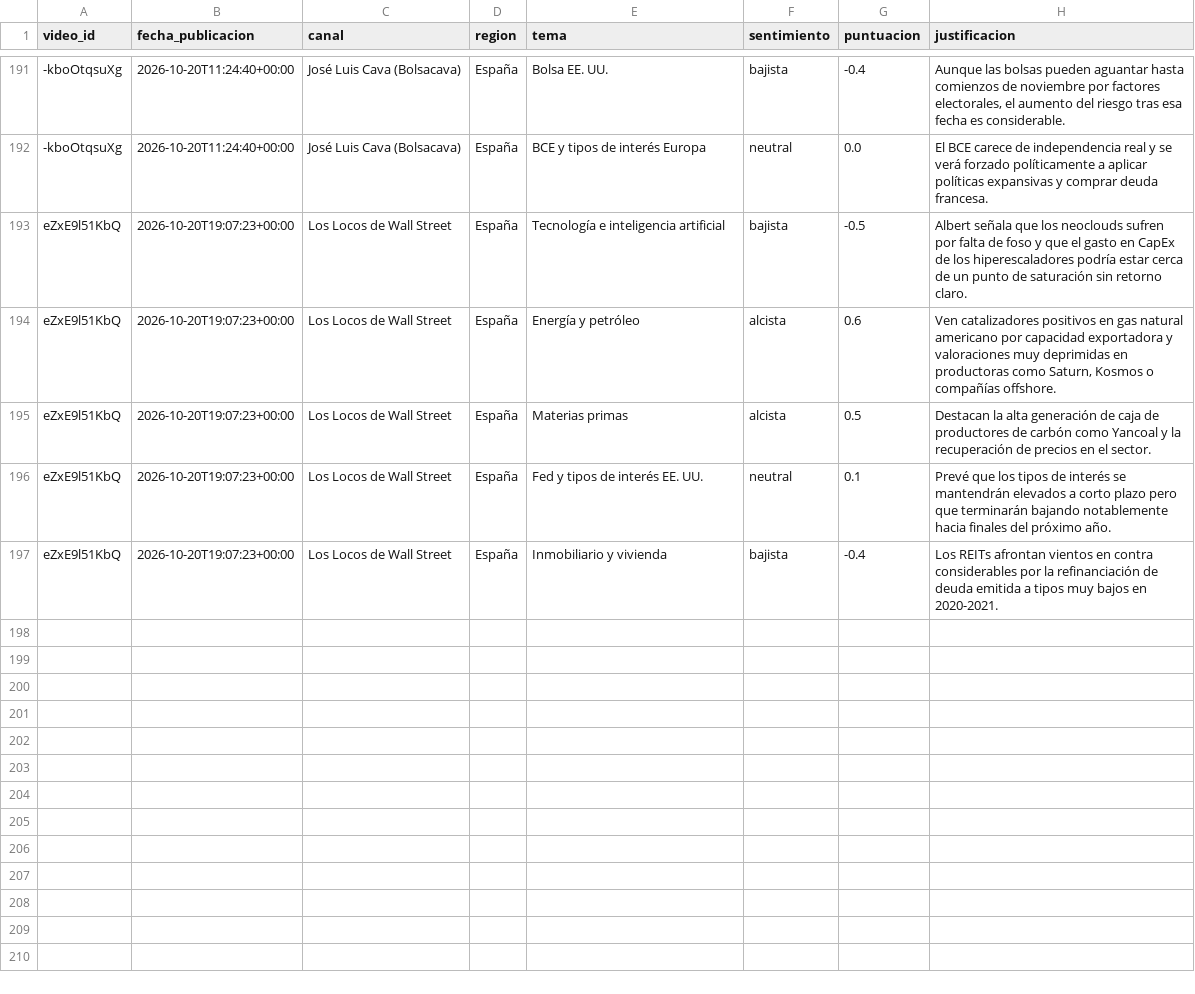
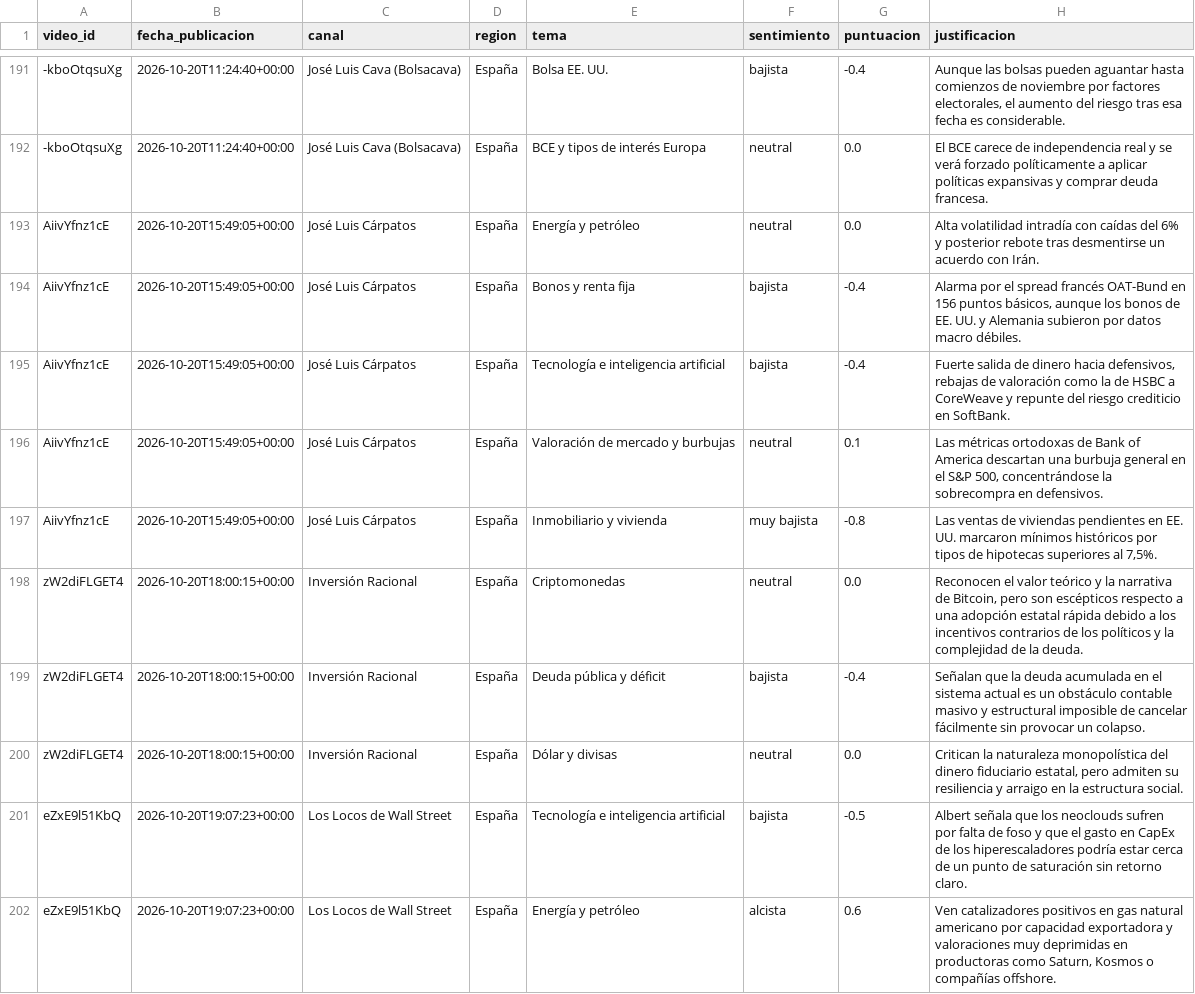
Before and after one commit to jmtroyano/resumenes-youtube, a CSV file: data/sentimiento_por_tema.csv, drawn as a sheet; only a part is shown, gaps mark what is left out; the shorter side is filled out with more unchanged rows; the diff names each change by its address in the sheet, - before the commit and + after, or states it on an @@ line.

```diff
--- a/data/sentimiento_por_tema.csv
+++ b/data/sentimiento_por_tema.csv
+row 193: AiivYfnz1cE | 2026-10-20T15:49:05+00:00 | José Luis Cárpatos | España | Energía y petróleo | neutral | 0.0 | Alta volatilidad intradía con caídas del 6% y posterior rebote tras desmentirse un acuerdo con Irán.
+row 194: AiivYfnz1cE | 2026-10-20T15:49:05+00:00 | José Luis Cárpatos | España | Bonos y renta fija | bajista | -0.4 | Alarma por el spread francés OAT-Bund en 156 puntos básicos, aunque los bonos de EE. UU. y Alemania subieron por datos macro débiles.
+row 195: AiivYfnz1cE | 2026-10-20T15:49:05+00:00 | José Luis Cárpatos | España | Tecnología e inteligencia artificial | bajista | -0.4 | Fuerte salida de dinero hacia defensivos, rebajas de valoración como la de HSBC a CoreWeave y repunte del riesgo crediticio en SoftBank.
+row 196: AiivYfnz1cE | 2026-10-20T15:49:05+00:00 | José Luis Cárpatos | España | Valoración de mercado y burbujas | neutral | 0.1 | Las métricas ortodoxas de Bank of America descartan una burbuja general en el S&P 500, concentrándose la sobrecompra en defensivos.
+row 197: AiivYfnz1cE | 2026-10-20T15:49:05+00:00 | José Luis Cárpatos | España | Inmobiliario y vivienda | muy bajista | -0.8 | Las ventas de viviendas pendientes en EE. UU. marcaron mínimos históricos por tipos de hipotecas superiores al 7,5%.
+row 198: zW2diFLGET4 | 2026-10-20T18:00:15+00:00 | Inversión Racional | España | Criptomonedas | neutral | 0.0 | Reconocen el valor teórico y la narrativa de Bitcoin, pero son escépticos respecto a una adopción estatal rápida debido a los incentivos contrarios de los políticos y la complejidad de la deuda.
+row 199: zW2diFLGET4 | 2026-10-20T18:00:15+00:00 | Inversión Racional | España | Deuda pública y déficit | bajista | -0.4 | Señalan que la deuda acumulada en el sistema actual es un obstáculo contable masivo y estructural imposible de cancelar fácilmente sin provocar un colapso.
+row 200: zW2diFLGET4 | 2026-10-20T18:00:15+00:00 | Inversión Racional | España | Dólar y divisas | neutral | 0.0 | Critican la naturaleza monopolística del dinero fiduciario estatal, pero admiten su resiliencia y arraigo en la estructura social.
```
Also changed, not shown: data/resumenes.csv, 3 other files.
